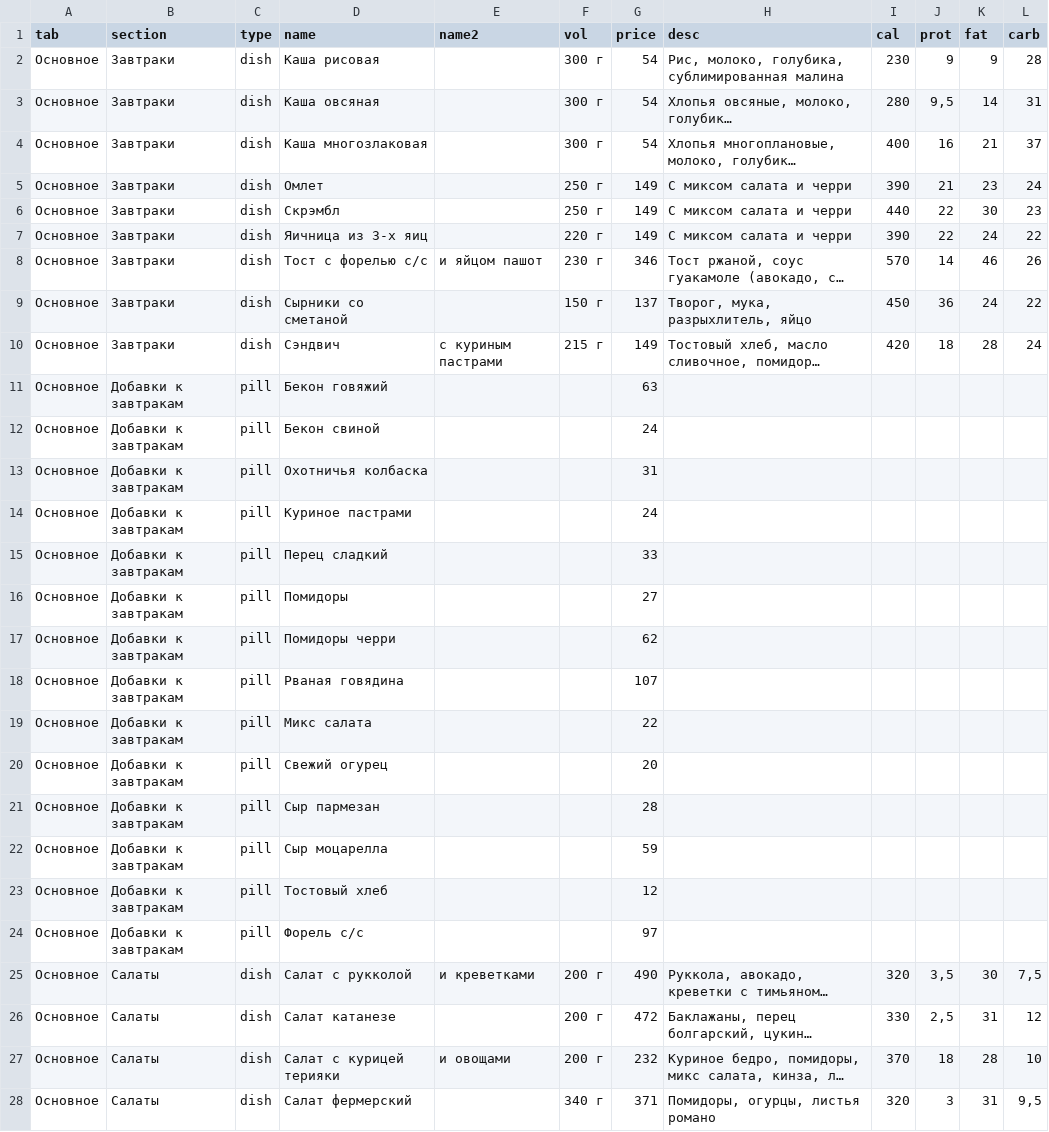
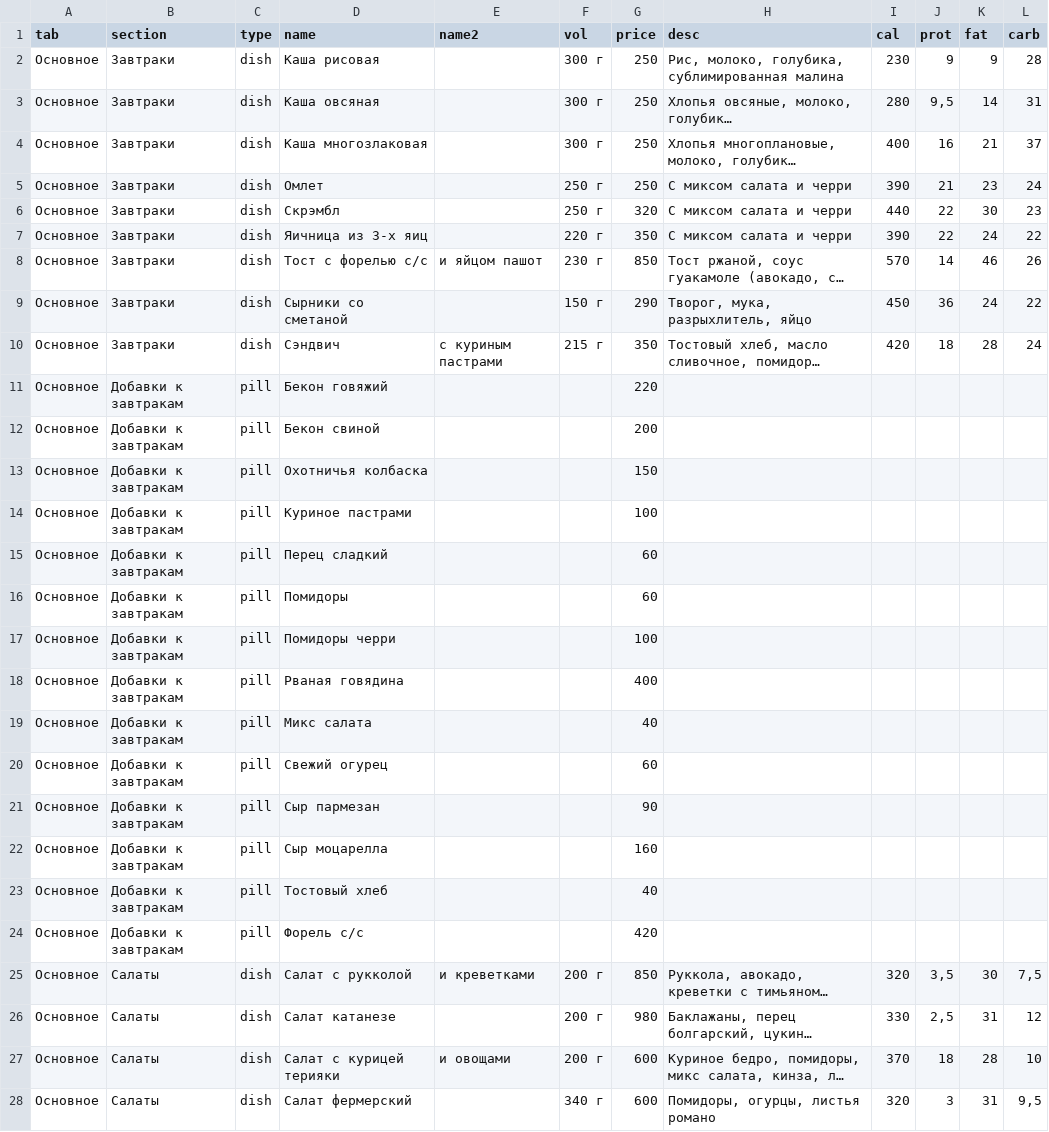
Before and after one commit to Top4Rest/Menu, a CSV file: data/menu.csv, drawn as a sheet; only a part is shown; long unchanged cells end in …; the diff covers the shown part only; the diff names each change by its address in the sheet, - before the commit and + after, or states it on an @@ line.

```diff
--- a/data/menu.csv
+++ b/data/menu.csv
-G2:G4 (price): 54
+G2:G4 (price): 250
-G5 (price): 149
+G5 (price): 250
-G6 (price): 149
+G6 (price): 320
-G7 (price): 149
+G7 (price): 350
-G8 (price): 346
+G8 (price): 850
-G9 (price): 137
+G9 (price): 290
-G10 (price): 149
+G10 (price): 350
-G11 (price): 63
+G11 (price): 220
-G12 (price): 24
+G12 (price): 200
-G13 (price): 31
+G13 (price): 150
-G14 (price): 24
+G14 (price): 100
-G15 (price): 33
+G15 (price): 60
-G16 (price): 27
+G16 (price): 60
-G17 (price): 62
+G17 (price): 100
-G18 (price): 107
+G18 (price): 400
-G19 (price): 22
+G19 (price): 40
-G20 (price): 20
+G20 (price): 60
-G21 (price): 28
+G21 (price): 90
-G22 (price): 59
+G22 (price): 160
-G23 (price): 12
+G23 (price): 40
-G24 (price): 97
+G24 (price): 420
-G25 (price): 490
+G25 (price): 850
-G26 (price): 472
+G26 (price): 980
-G27 (price): 232
+G27 (price): 600
-G28 (price): 371
+G28 (price): 600
```
Also changed, not shown: 73 edited cells elsewhere in this file.
